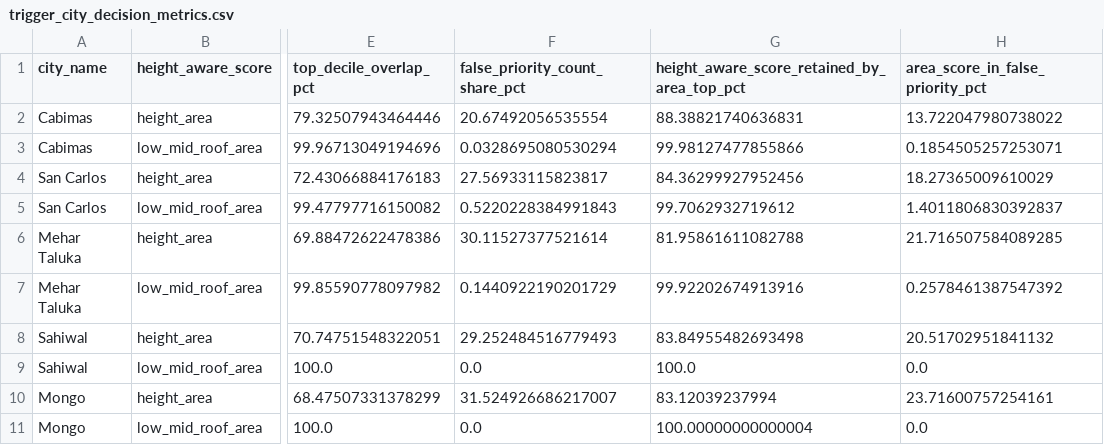
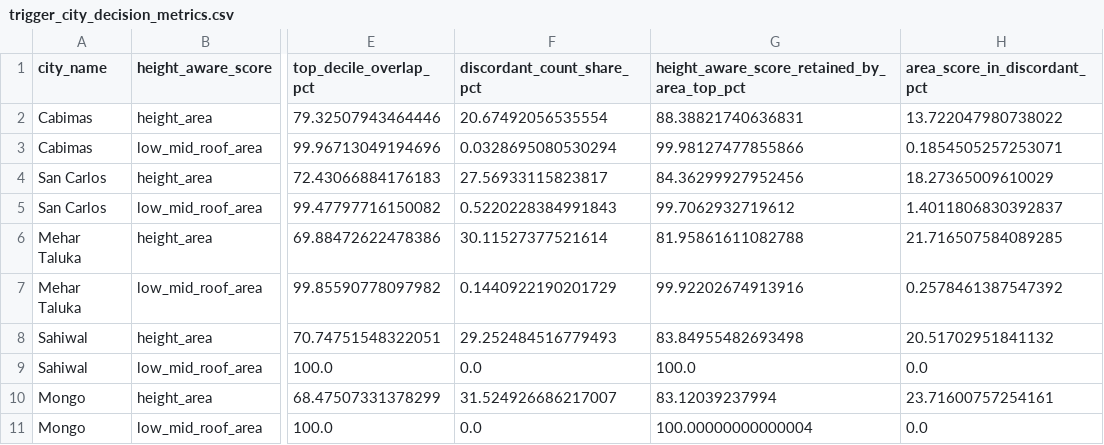
Before and after one commit to Johnsonlijian/overture-heat-adaptation-evidence, a CSV file: data/source_data/trigger_city_bridge/trigger_city_decision_metrics.csv, drawn as a sheet; only a part is shown, gaps mark what is left out; the diff names each change by its address in the sheet, - before the commit and + after, or states it on an @@ line.

```diff
--- a/data/source_data/trigger_city_bridge/trigger_city_decision_metrics.csv
+++ b/data/source_data/trigger_city_bridge/trigger_city_decision_metrics.csv
-F1: false_priority_count_share_pct
+F1: discordant_count_share_pct
-H1: area_score_in_false_priority_pct
+H1: area_score_in_discordant_pct
```
Also changed, not shown: DATASETS_AND_LINKS.csv, data/source_data/DATASETS_AND_LINKS.csv, 45 other files.
